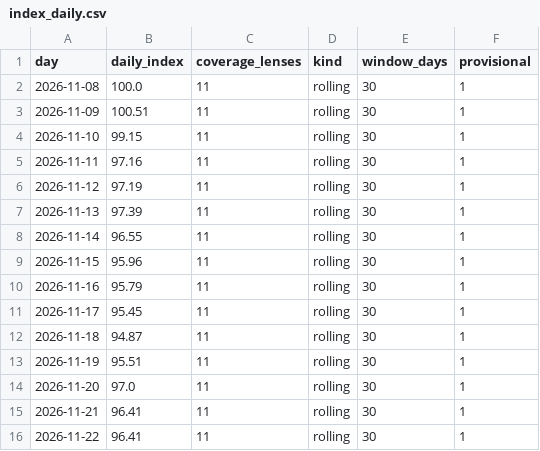
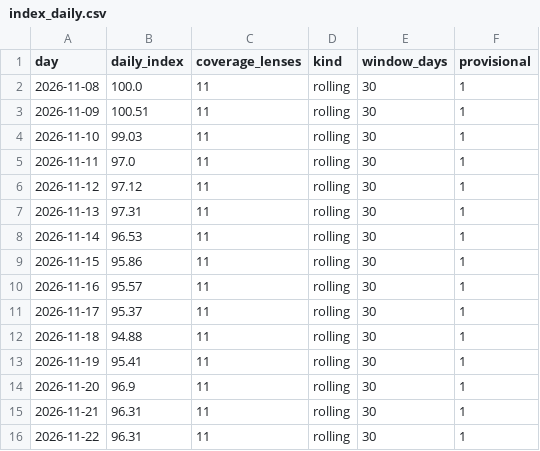
Before and after one commit to sanokushi-del/souba-index, a CSV file: bag/data/index_daily.csv, drawn as a sheet.

```diff
--- a/bag/data/index_daily.csv
+++ b/bag/data/index_daily.csv
@@ -3,14 +3,14 @@
 2026-11-09,100.51,11,rolling,30,1
-2026-11-10,99.15,11,rolling,30,1
-2026-11-11,97.16,11,rolling,30,1
-2026-11-12,97.19,11,rolling,30,1
-2026-11-13,97.39,11,rolling,30,1
-2026-11-14,96.55,11,rolling,30,1
-2026-11-15,95.96,11,rolling,30,1
-2026-11-16,95.79,11,rolling,30,1
-2026-11-17,95.45,11,rolling,30,1
-2026-11-18,94.87,11,rolling,30,1
-2026-11-19,95.51,11,rolling,30,1
-2026-11-20,97.0,11,rolling,30,1
-2026-11-21,96.41,11,rolling,30,1
-2026-11-22,96.41,11,rolling,30,1
+2026-11-10,99.03,11,rolling,30,1
+2026-11-11,97.0,11,rolling,30,1
+2026-11-12,97.12,11,rolling,30,1
+2026-11-13,97.31,11,rolling,30,1
+2026-11-14,96.53,11,rolling,30,1
+2026-11-15,95.86,11,rolling,30,1
+2026-11-16,95.57,11,rolling,30,1
+2026-11-17,95.37,11,rolling,30,1
+2026-11-18,94.88,11,rolling,30,1
+2026-11-19,95.41,11,rolling,30,1
+2026-11-20,96.9,11,rolling,30,1
+2026-11-21,96.31,11,rolling,30,1
+2026-11-22,96.31,11,rolling,30,1
```
Also changed, not shown: camera/data/index_daily.csv, gpu/data/lens_monthly.csv, 33 other files.
